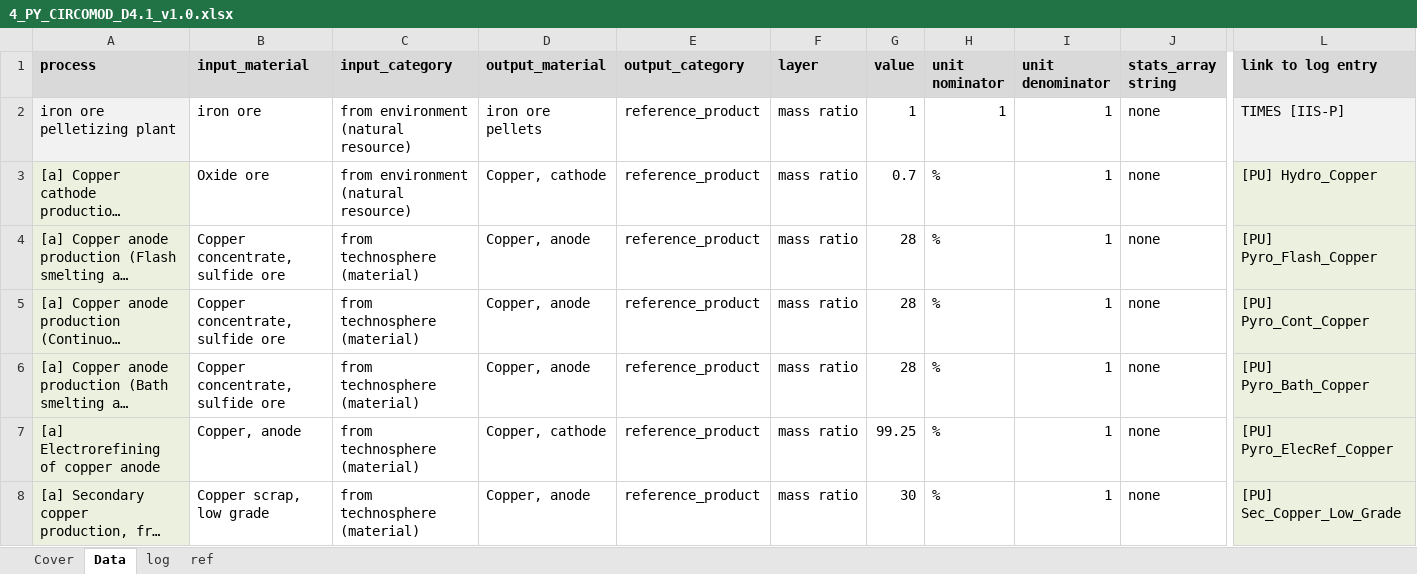
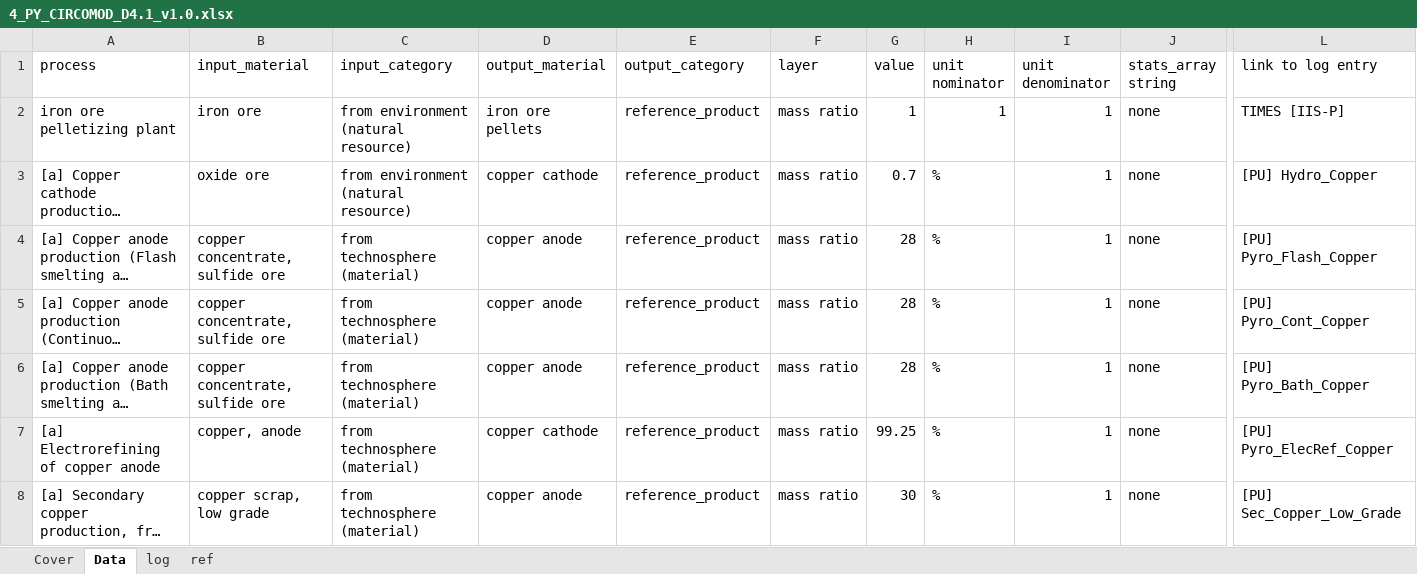
Before and after one commit to atasayn/IEF_Home, an Excel workbook: IEF_Home/UploadedFiles/4_PY_CIRCOMOD_D4.1_v1.0.xlsx, sheet Data, drawn as a sheet; only a part is shown, gaps mark what is left out; long unchanged cells end in …; values as stored, in another font and other column widths than the file's, no borders; the diff covers the shown part only; the diff names each change by its address in the sheet, - before the commit and + after, or states it on an @@ line.

```diff
--- a/IEF_Home/UploadedFiles/4_PY_CIRCOMOD_D4.1_v1.0.xlsx (sheet Data)
+++ b/IEF_Home/UploadedFiles/4_PY_CIRCOMOD_D4.1_v1.0.xlsx (sheet Data)
@@ A1:L1 fill: #D9D9D9 → none, bold: on → off @@
-A2 fill: #F2F2F2
+A2 fill: none
-L2 fill: #F2F2F2
+L2 fill: none
-A3:A8 fill: #EBF1DE
+A3:A8 fill: none
-B3 (input_material): Oxide ore
+B3 (input_material): oxide ore
-D3 (output_material): Copper, cathode
+D3 (output_material): copper cathode
-L3:L8 fill: #EBF1DE
+L3:L8 fill: none
-B4:B6 (input_material): Copper concentrate, sulfide ore
+B4:B6 (input_material): copper concentrate, sulfide ore
-D4:D6 (output_material): Copper, anode
+D4:D6 (output_material): copper anode
-B7 (input_material): Copper, anode
+B7 (input_material): copper, anode
-D7 (output_material): Copper, cathode
+D7 (output_material): copper cathode
-B8 (input_material): Copper scrap, low grade
+B8 (input_material): copper scrap, low grade
-D8 (output_material): Copper, anode
+D8 (output_material): copper anode
```
Also changed, not shown: 26 edited cells and cell formats elsewhere in this sheet, 4 other files.
